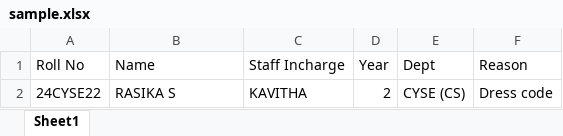
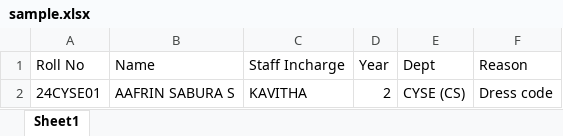
Before and after one commit to Rasika28-cs/Smart-Academic-System, an Excel workbook: attendance/sample.xlsx, sheet Sheet1, drawn as a sheet; values as stored, in another font and other column widths than the file's, no borders; the diff names each change by its address in the sheet, - before the commit and + after, or states it on an @@ line.

```diff
--- a/attendance/sample.xlsx (sheet Sheet1)
+++ b/attendance/sample.xlsx (sheet Sheet1)
-A2 (Roll No): 24CYSE22
+A2 (Roll No): 24CYSE01
-B2 (Name): RASIKA S
+B2 (Name): AAFRIN SABURA S
```
Also changed, not shown: 6 other files.
